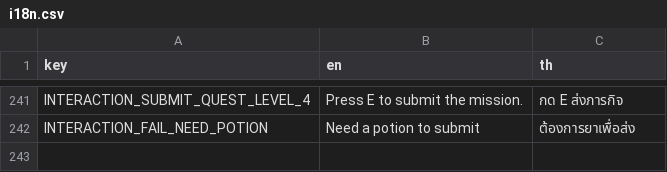
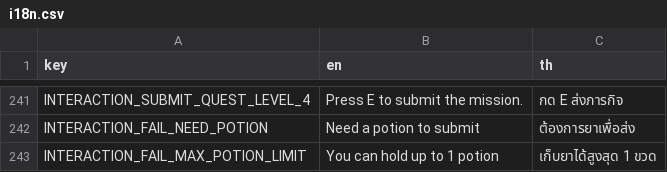
Before and after one commit to FujaTyping/Tafiya-Tare, a CSV file: I18N/i18n.csv, drawn as a sheet; only a part is shown, gaps mark what is left out; the diff names each change by its address in the sheet, - before the commit and + after, or states it on an @@ line.

```diff
--- a/I18N/i18n.csv
+++ b/I18N/i18n.csv
+row 243: INTERACTION_FAIL_MAX_POTION_LIMIT | You can hold up to 1 potion | เก็บยาได้สูงสุด 1 ขวด
```
Also changed, not shown: 7 other files.
